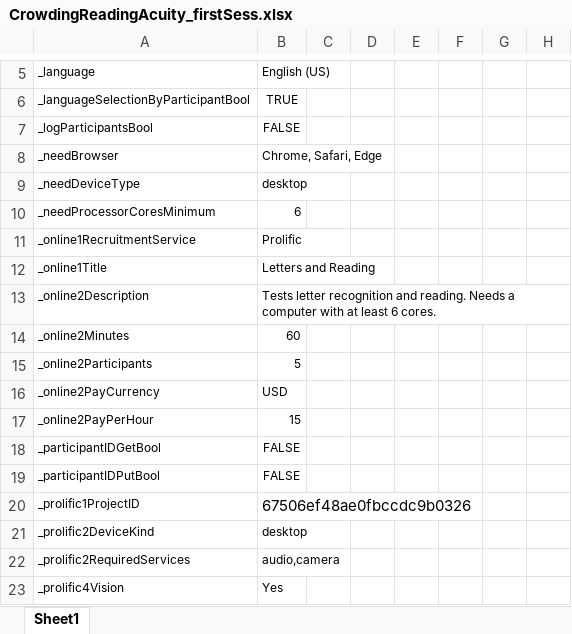
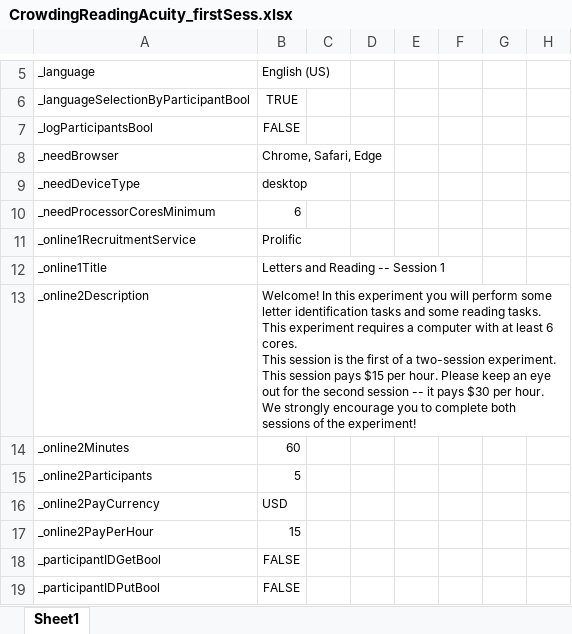
Before and after one commit to fh986/crowding-individual-difference, an Excel workbook: easyEyesSpreadsheets/CrowdingReadingAcuity_firstSess.xlsx, sheet Sheet1, drawn as a sheet; only a part is shown, gaps mark what is left out; the shorter side is filled out with more unchanged rows; values as stored, in another font and other column widths than the file's, no borders; ↵ is a line break in a cell; the diff names each change by its address in the sheet, - before the commit and + after, or states it on an @@ line.

```diff
--- a/easyEyesSpreadsheets/CrowdingReadingAcuity_firstSess.xlsx (sheet Sheet1)
+++ b/easyEyesSpreadsheets/CrowdingReadingAcuity_firstSess.xlsx (sheet Sheet1)
-B12: Letters and Reading
+B12: Letters and Reading -- Session 1
-B13: Tests letter recognition and reading. Needs a computer with at least 6 cores.
+B13: Welcome! In this experiment you will perform some letter identification tasks and some reading tasks. This experiment requires a computer with at least 6 cores. ↵ This session is the first of a two-session experiment. This session pays $15 per hour. Please keep an eye out for the second session -- it pays $30 per hour. We strongly encourage you to complete both sessions of the experiment!
```
Also changed, not shown: easyEyesSpreadsheets/CrowdingReadingAcuity_secondSess.xlsx.
